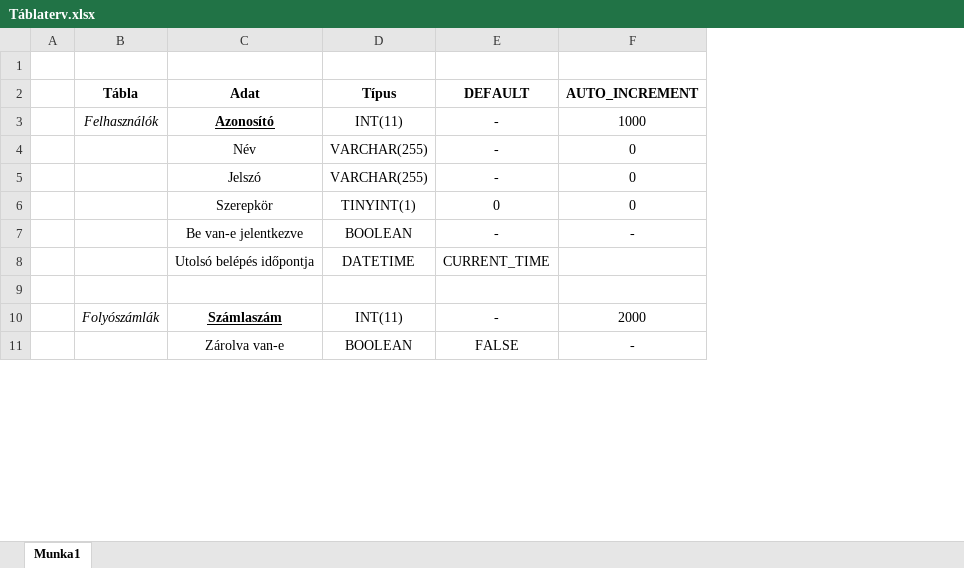
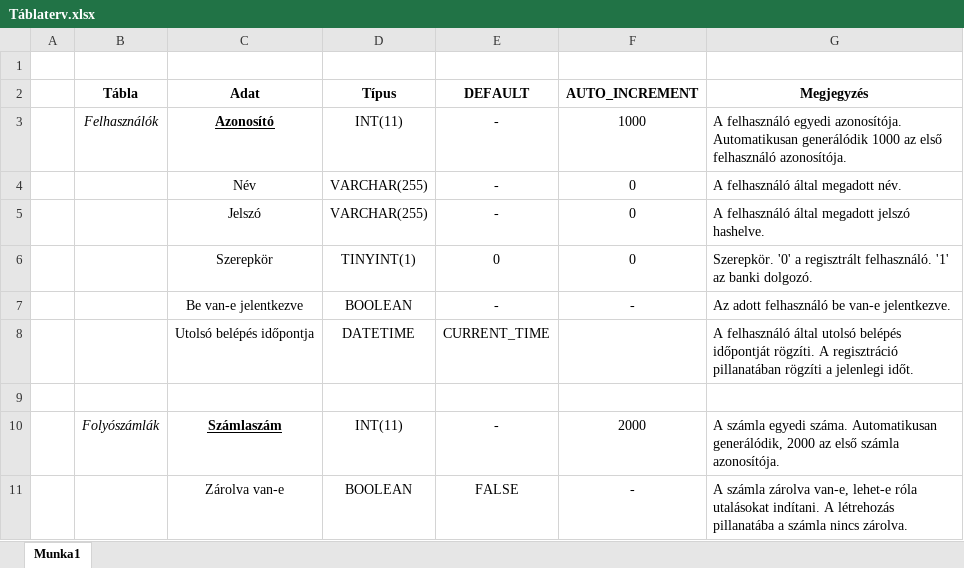
Before and after one commit to Seenixa/Databases, an Excel workbook: Táblaterv.xlsx, sheet Munka1, drawn as a sheet; only a part is shown; values as stored, in another font and other column widths than the file's, no borders; the diff names each change by its address in the sheet, - before the commit and + after, or states it on an @@ line.

```diff
--- a/Táblaterv.xlsx (sheet Munka1)
+++ b/Táblaterv.xlsx (sheet Munka1)
+column G (Megjegyzés), rows 3-11: A felhasználó egyedi azonosítója. Automatikusan generálódik 1000 az első felhasználó azonosítója. | A felhasználó által megadott név. | A felhasználó által megadott jelszó hashelve. | Szerepkör. '0' a regisztrált felhasználó. '1' az banki dolgozó. | Az adott felhasználó be van-e jelentkezve. | A felhasználó által utolsó belépés időpontját rögzíti. A regisztráció pillanatában rögzíti a jelenlegi időt. |  | A számla egyedi száma. Automatikusan generálódik, 2000 az első számla azonosítója. | A számla zárolva van-e, lehet-e róla utalásokat indítani. A létrehozás pillanatába a számla nincs zárolva.
```
Also changed, not shown: 27 other files.
